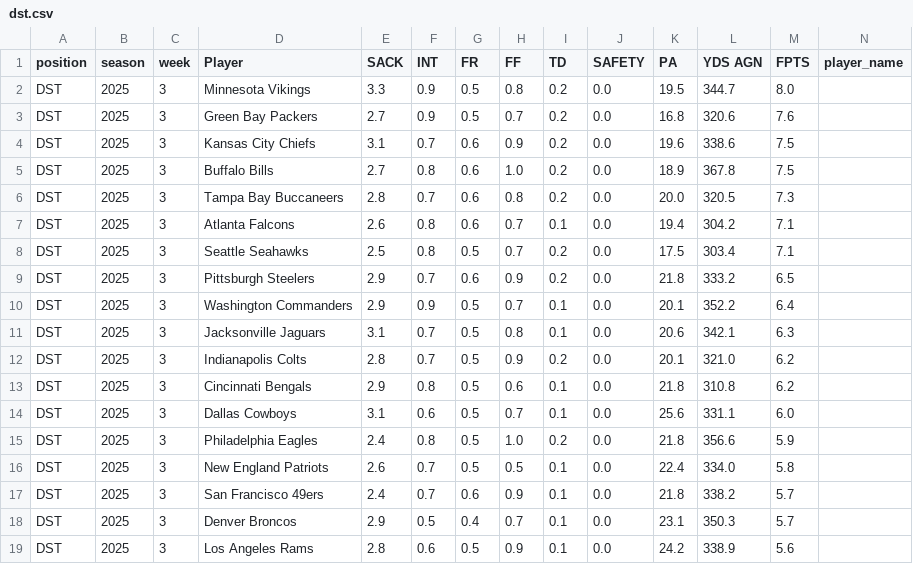
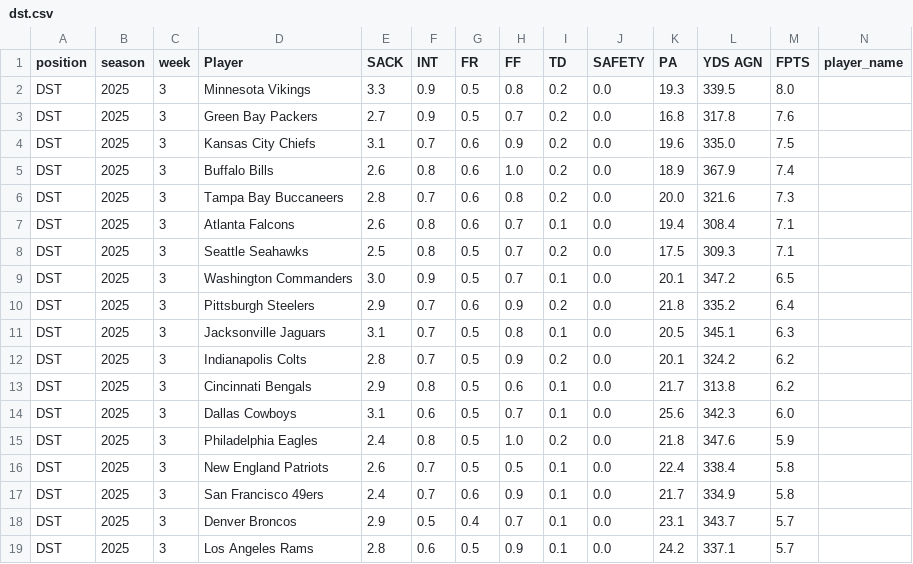
Before and after one commit to KoBeWa/fantasypros-projections, a CSV file: data/2025/week_current/dst.csv, drawn as a sheet; only a part is shown; removed rows and columns are numbered as before the commit, all else as after; rows hold the shown columns only; the diff covers the shown part only; the diff names each change by its address in the sheet, - before the commit and + after, or states it on an @@ line.

```diff
--- a/data/2025/week_current/dst.csv
+++ b/data/2025/week_current/dst.csv
-K2 (PA): 19.5
+K2 (PA): 19.3
-L2 (YDS AGN): 344.7
+L2 (YDS AGN): 339.5
-L3 (YDS AGN): 320.6
+L3 (YDS AGN): 317.8
-L4 (YDS AGN): 338.6
+L4 (YDS AGN): 335.0
-E5 (SACK): 2.7
+E5 (SACK): 2.6
-L5 (YDS AGN): 367.8
+L5 (YDS AGN): 367.9
-M5 (FPTS): 7.5
+M5 (FPTS): 7.4
-L6 (YDS AGN): 320.5
+L6 (YDS AGN): 321.6
-L7 (YDS AGN): 304.2
+L7 (YDS AGN): 308.4
-L8 (YDS AGN): 303.4
+L8 (YDS AGN): 309.3
+row 9: DST | 2025 | 3 | Washington Commanders | 3.0 | 0.9 | 0.5 | 0.7 | 0.1 | 0.0 | 20.1 | 347.2 | 6.5
-L10 (YDS AGN): 333.2
+L10 (YDS AGN): 335.2
-M10 (FPTS): 6.5
+M10 (FPTS): 6.4
-row 10: DST | 2025 | 3 | Washington Commanders | 2.9 | 0.9 | 0.5 | 0.7 | 0.1 | 0.0 | 20.1 | 352.2 | 6.4
-K11 (PA): 20.6
+K11 (PA): 20.5
-L11 (YDS AGN): 342.1
+L11 (YDS AGN): 345.1
-L12 (YDS AGN): 321.0
+L12 (YDS AGN): 324.2
-K13 (PA): 21.8
+K13 (PA): 21.7
-L13 (YDS AGN): 310.8
+L13 (YDS AGN): 313.8
-L14 (YDS AGN): 331.1
+L14 (YDS AGN): 342.3
-L15 (YDS AGN): 356.6
+L15 (YDS AGN): 347.6
-L16 (YDS AGN): 334.0
+L16 (YDS AGN): 338.4
-K17 (PA): 21.8
+K17 (PA): 21.7
-L17 (YDS AGN): 338.2
+L17 (YDS AGN): 334.9
-M17 (FPTS): 5.7
+M17 (FPTS): 5.8
-L18 (YDS AGN): 350.3
+L18 (YDS AGN): 343.7
-L19 (YDS AGN): 338.9
+L19 (YDS AGN): 337.1
-M19 (FPTS): 5.6
+M19 (FPTS): 5.7
```
Also changed, not shown: 1 added row, 1 removed row and 22 edited cells elsewhere in this file, data/2025/week_current/k.csv, data/2025/week_current/qb.csv, 3 other files.
